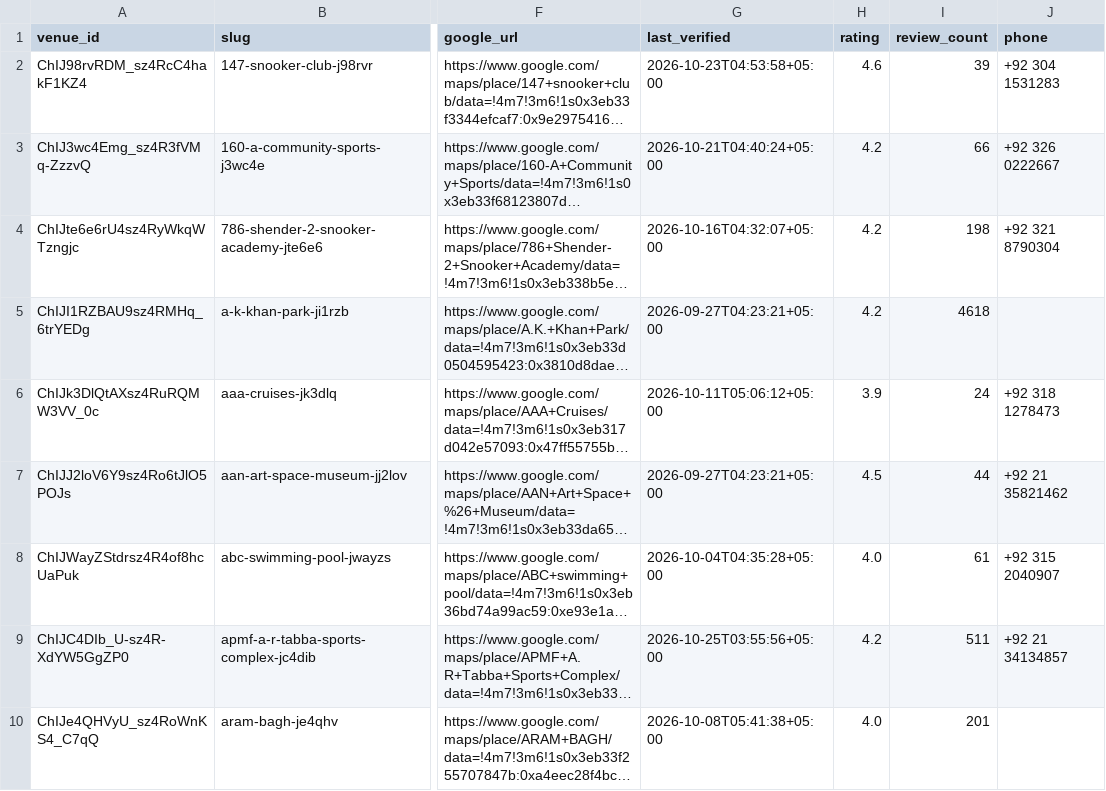
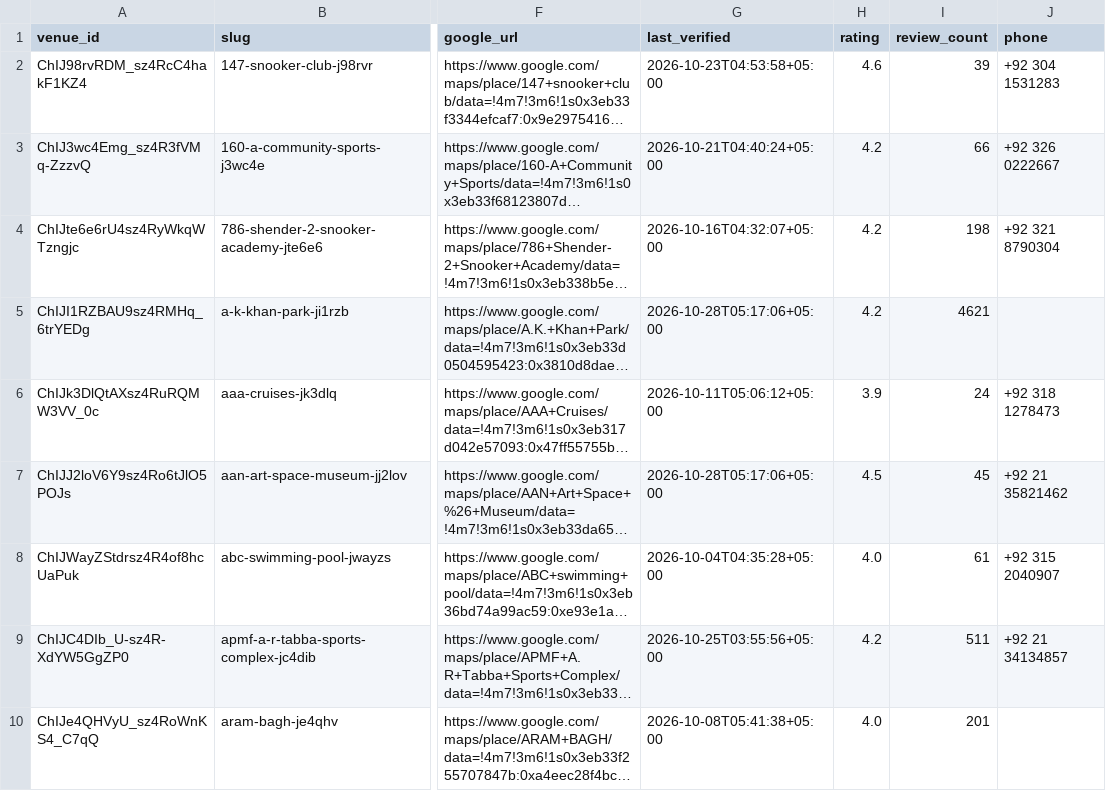
Before and after one commit to hassanraza04/niklo, a CSV file: data/live_listings.csv, drawn as a sheet; only a part is shown, gaps mark what is left out; long unchanged cells end in …; the diff covers the shown part only; the diff names each change by its address in the sheet, - before the commit and + after, or states it on an @@ line.

```diff
--- a/data/live_listings.csv
+++ b/data/live_listings.csv
-G5 (last_verified): 2026-09-27T04:23:21+05:00
+G5 (last_verified): 2026-10-28T05:17:06+05:00
-I5 (review_count): 4618
+I5 (review_count): 4621
-G7 (last_verified): 2026-09-27T04:23:21+05:00
+G7 (last_verified): 2026-10-28T05:17:06+05:00
-I7 (review_count): 44
+I7 (review_count): 45
```
Also changed, not shown: 22 edited cells elsewhere in this file, 3 other files.
